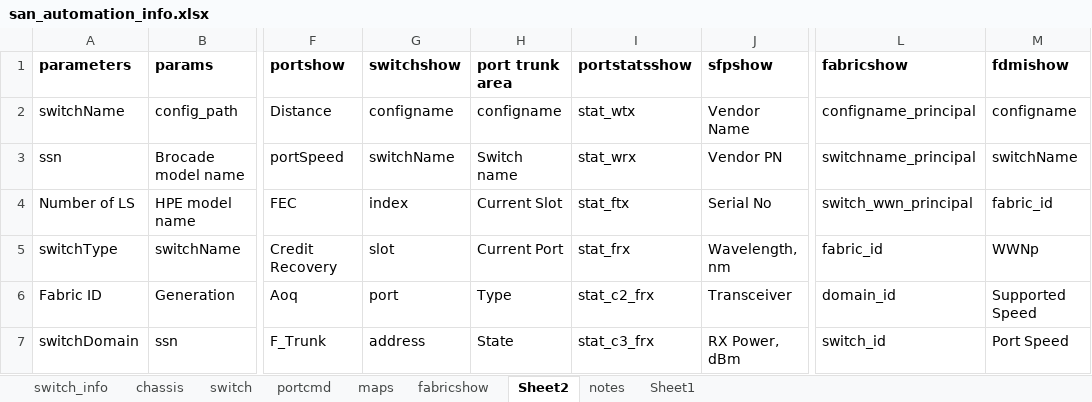
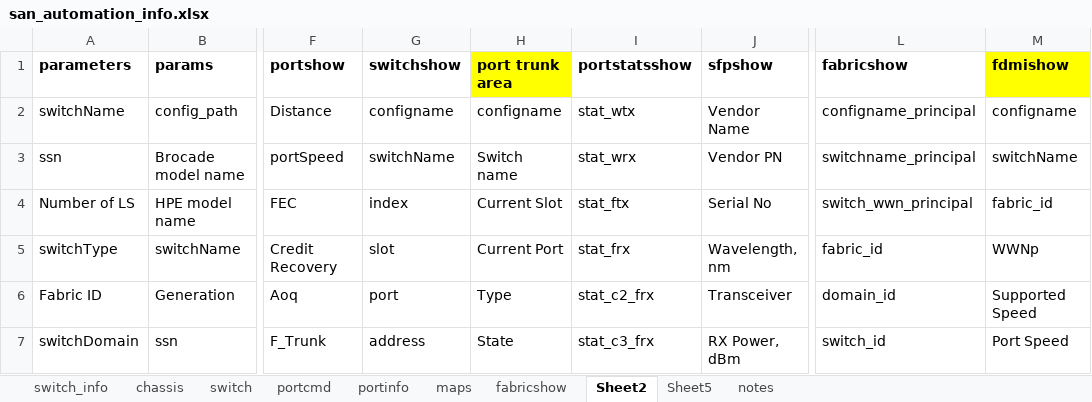
Before and after one commit to KonstantinAlxVlasenko/san_report_automation, an Excel workbook: san_automation_info.xlsx, sheet Sheet2, drawn as a sheet; only a part is shown, gaps mark what is left out; values as stored, in another font and other column widths than the file's, no borders; the diff names each change by its address in the sheet, - before the commit and + after, or states it on an @@ line.

```diff
--- a/san_automation_info.xlsx (sheet Sheet2)
+++ b/san_automation_info.xlsx (sheet Sheet2)
-sheet tab: Sheet1
+sheet tab: portinfo
+sheet tab: Sheet5
-H1 fill: none
+H1 fill: #FFFF00
-M1 fill: none
+M1 fill: #FFFF00
```
Also changed, not shown: sheet portcmd, sheet fabricshow, sheet switch, 10 other files.
